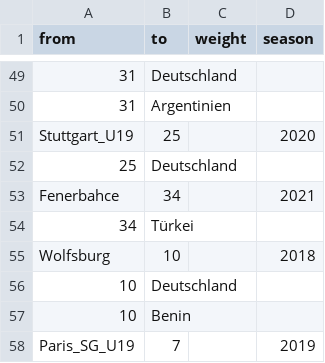
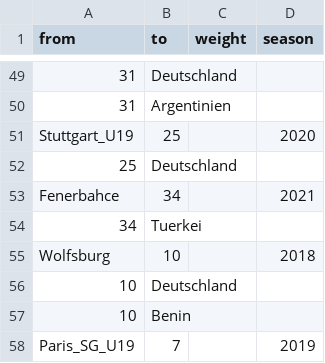
Before and after one commit to lara270402/Testat, a CSV file: Edgelist_Testat.csv, drawn as a sheet; only a part is shown, gaps mark what is left out; the diff covers the shown part only.

```diff
--- a/Edgelist_Testat.csv
+++ b/Edgelist_Testat.csv
@@ -53,3 +53,3 @@ Stuttgart_U19,25,,2020
 Fenerbahce,34,,2021
-34,Türkei,,
+34,Tuerkei,,
 Wolfsburg,10,,2018
```
Also changed, not shown: 7 edited cells elsewhere in this file.
